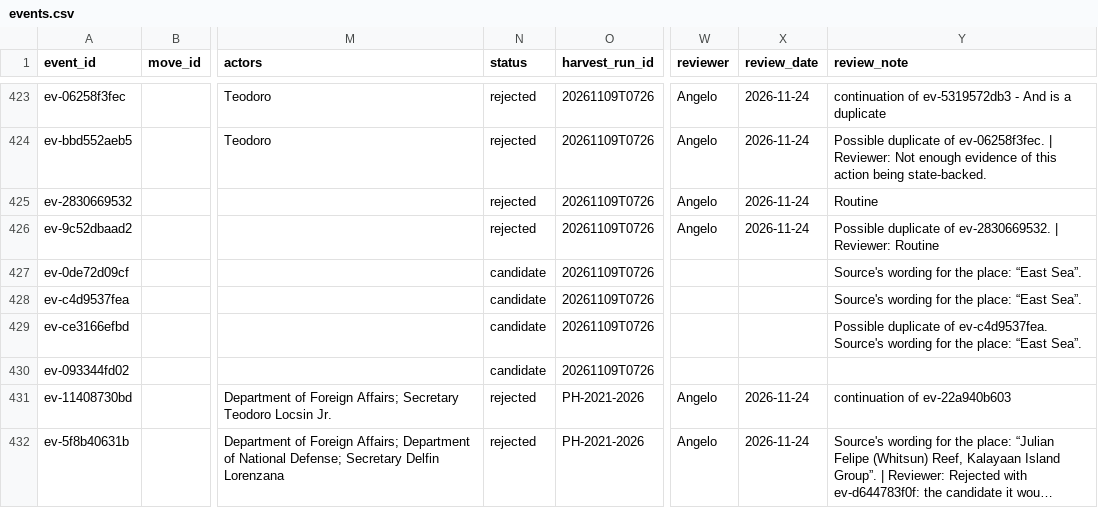
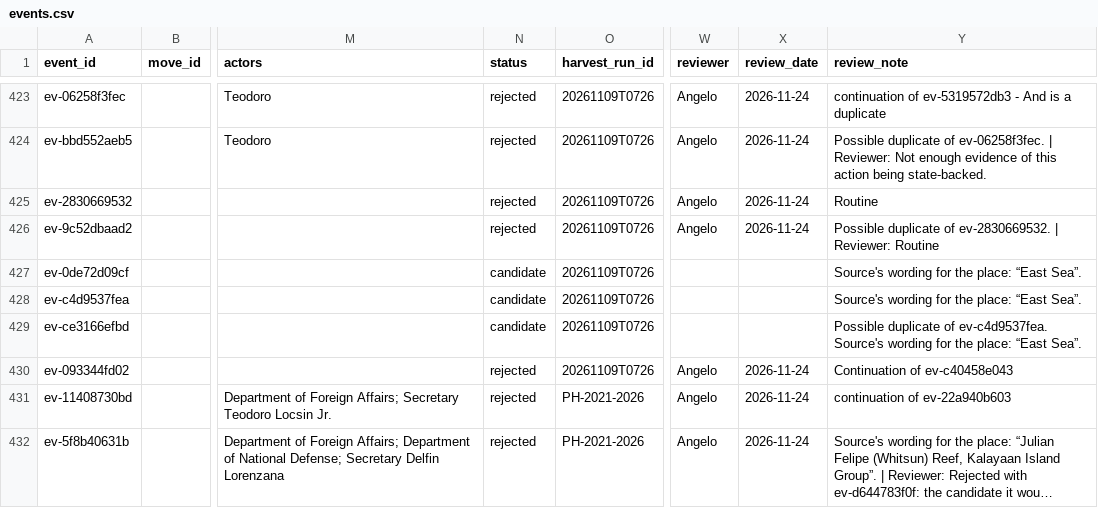
Before and after one commit to South-China-Sea-Developments/SCS-Developments-Tracker, a CSV file: data/events.csv, drawn as a sheet; only a part is shown, gaps mark what is left out; long unchanged cells end in …; the diff names each change by its address in the sheet, - before the commit and + after, or states it on an @@ line.

```diff
--- a/data/events.csv
+++ b/data/events.csv
-N430 (status): candidate
+N430 (status): rejected
-W430 (reviewer): (empty)
+W430 (reviewer): Angelo
-X430 (review_date): (empty)
+X430 (review_date): 2026-11-24
-Y430 (review_note): (empty)
+Y430 (review_note): Continuation of ev-c40458e043
```
Also changed, not shown: 4 other files.
